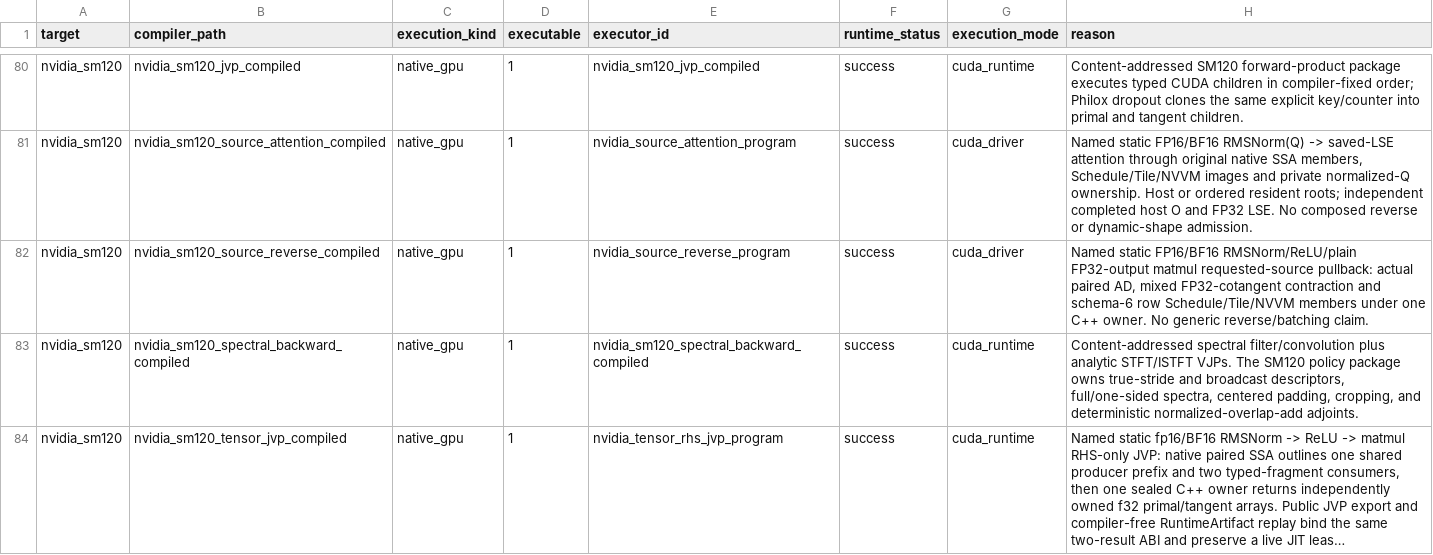
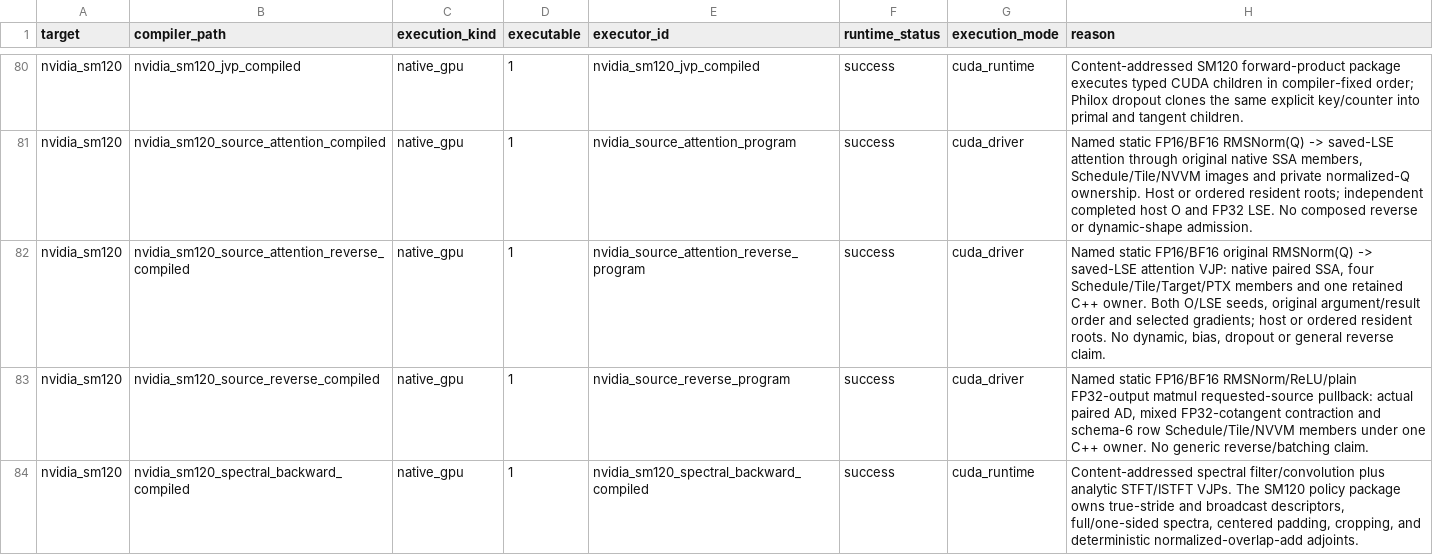
Before and after one commit to gstoner/tessera, a CSV file: docs/audit/generated/runtime_execution_matrix.csv, drawn as a sheet; only a part is shown, gaps mark what is left out; the shorter side is filled out with more unchanged rows; long unchanged cells end in ….

Commit message:
compiler: integrate native source attention VJP and portable replay

```diff
--- a/docs/audit/generated/runtime_execution_matrix.csv
+++ b/docs/audit/generated/runtime_execution_matrix.csv
@@ -81,2 +81,3 @@ nvidia_sm120,nvidia_sm120_jvp_compiled,native_gpu,1,nvidia_sm120_jvp_compiled,su
 nvidia_sm120,nvidia_sm120_source_attention_compiled,native_gpu,1,nvidia_source_attention_program,success,cuda_driver,"Named static FP16/BF16 RMSNorm(Q) -> saved-LSE attention through original native SSA members, Schedule/Tile/NVVM images and private normalized-Q ownership. Host or ordered resident roots; independent completed host O and FP32 LSE. No composed reverse or dynamic-shape admission."
+nvidia_sm120,nvidia_sm120_source_attention_reverse_compiled,native_gpu,1,nvidia_source_attention_reverse_program,success,cuda_driver,"Named static FP16/BF16 original RMSNorm(Q) -> saved-LSE attention VJP: native paired SSA, four Schedule/Tile/Target/PTX members and one retained C++ owner. Both O/LSE seeds, original argument/result order and selected gradients; host or ordered resident roots. No dynamic, bias, dropout or general reverse claim."
 nvidia_sm120,nvidia_sm120_source_reverse_compiled,native_gpu,1,nvidia_source_reverse_program,success,cuda_driver,"Named static FP16/BF16 RMSNorm/ReLU/plain FP32-output matmul requested-source pullback: actual paired AD, mixed FP32-cotangent contraction and schema-6 row Schedule/Tile/NVVM members under one C++ owner. No generic reverse/batching claim."
```
Also changed, not shown: docs/audit/generated/compiler_progress.csv, docs/audit/generated/domain_proof_ladder.csv, 43 other files.
